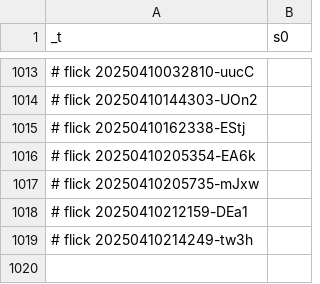
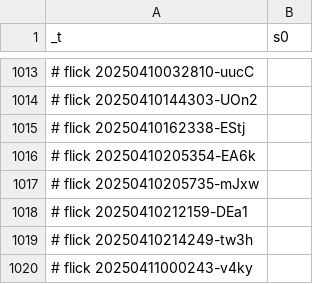
Before and after one commit to abikesa/hologram, a CSV file: kitabo/ensi/nis/App/assets/csv/s0 - Copy.csv, drawn as a sheet; only a part is shown, gaps mark what is left out.

Commit message:
kitabo/ensi/nis/App/assets/csv/s0 - Copy.csv

```diff
--- a/kitabo/ensi/nis/App/assets/csv/s0 - Copy.csv
+++ b/kitabo/ensi/nis/App/assets/csv/s0 - Copy.csv
@@ -1019 +1019,2 @@ _t,s0
 # flick 20250410214249-tw3h
+# flick 20250411000243-v4ky
```
